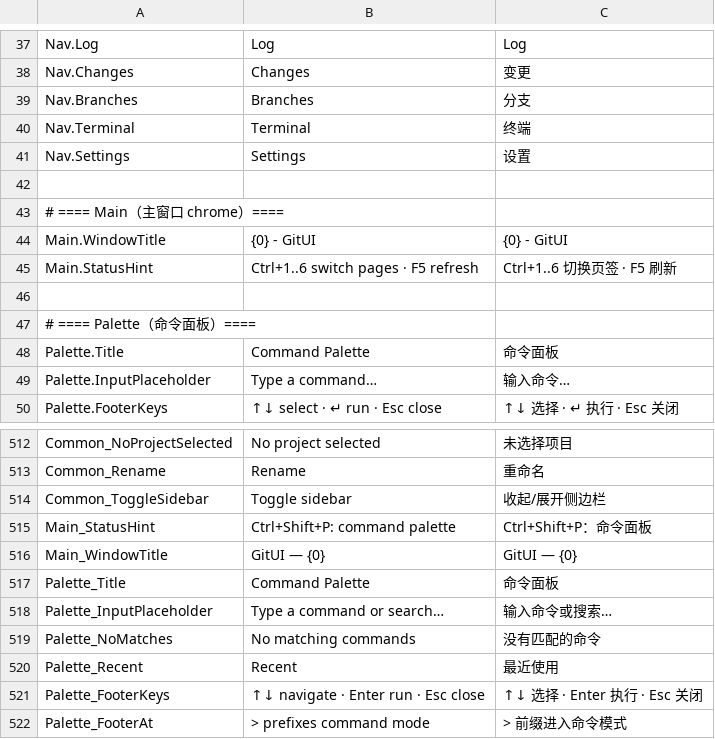
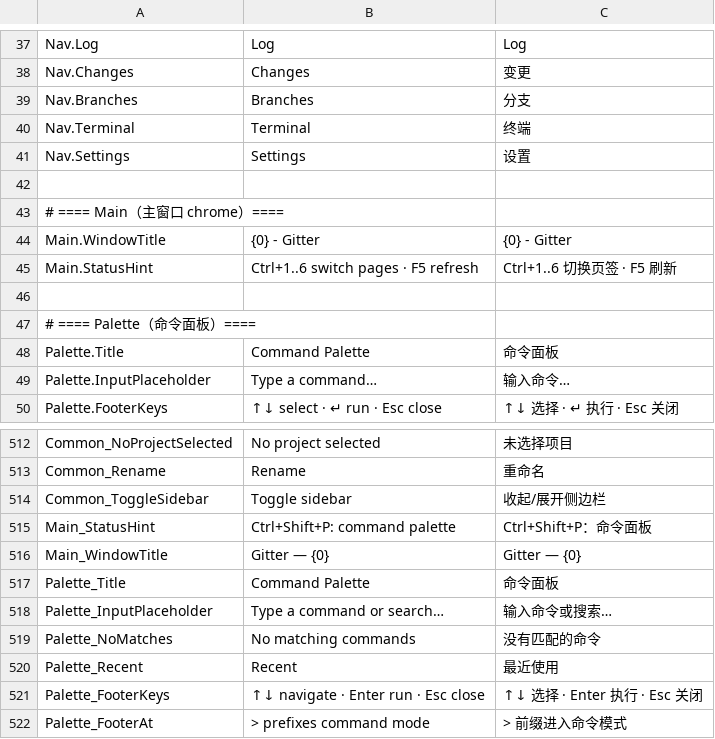
Before and after one commit to onlynight/Gitter, a TSV file: app/resources/Strings.tsv, drawn as a sheet; only a part is shown, gaps mark what is left out.

Commit message:
feat(branding): GitUI → Gitter 品牌与应用图标——标题/窗口标题/favicon+logo(web/public,构建禁复制 public) + 图标生成链(design/icon SVG → resvg/png → py 转 ico) + 标题栏品牌位预览 harness

```diff
--- a/app/resources/Strings.tsv
+++ b/app/resources/Strings.tsv
@@ -43,3 +43,3 @@ Nav.Settings	Settings	设置
 # ==== Main（主窗口 chrome）====
-Main.WindowTitle	{0} - GitUI	{0} - GitUI
+Main.WindowTitle	{0} - Gitter	{0} - Gitter
 Main.StatusHint	Ctrl+1..6 switch pages · F5 refresh	Ctrl+1..6 切换页签 · F5 刷新
@@ -515,3 +515,3 @@ Common_ToggleSidebar	Toggle sidebar	收起/展开侧边栏
 Main_StatusHint	Ctrl+Shift+P: command palette	Ctrl+Shift+P：命令面板
-Main_WindowTitle	GitUI — {0}	GitUI — {0}
+Main_WindowTitle	Gitter — {0}	Gitter — {0}
 Palette_Title	Command Palette	命令面板
```
Also changed, not shown: 24 other files.
